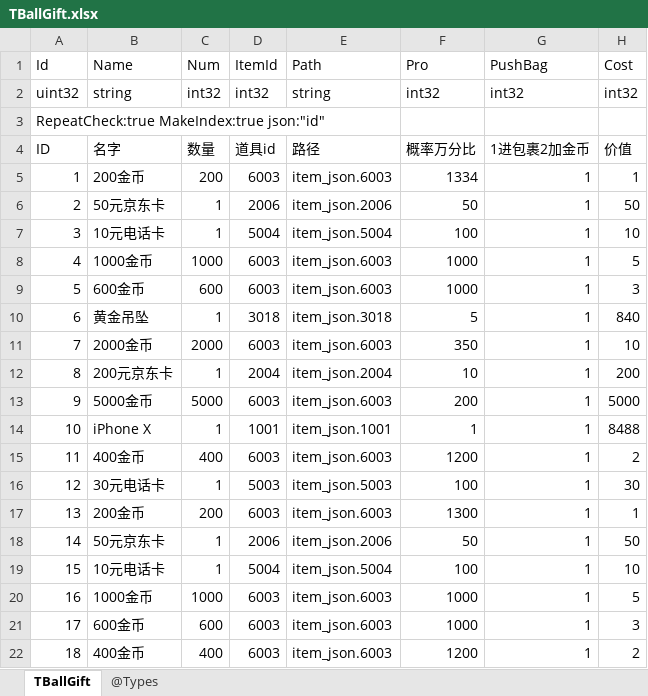
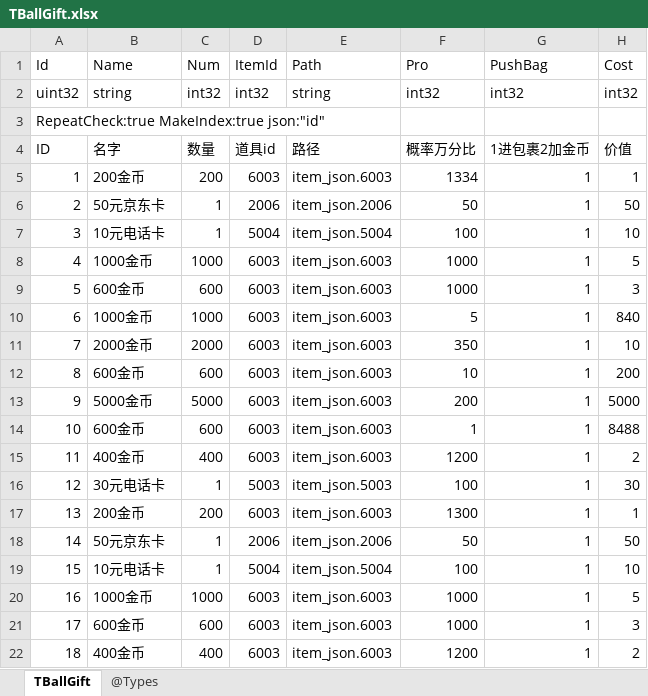
Before and after one commit to gaozhengshuang/texaspoker, an Excel workbook: docs/excel/TBallGift.xlsx, sheet TBallGift, drawn as a sheet; values as stored, in another font and other column widths than the file's, no borders; the diff names each change by its address in the sheet, - before the commit and + after, or states it on an @@ line.

Commit message:
修改商品价格

```diff
--- a/docs/excel/TBallGift.xlsx (sheet TBallGift)
+++ b/docs/excel/TBallGift.xlsx (sheet TBallGift)
-B10 (Name): 黄金吊坠
+B10 (Name): 1000金币
-C10 (Num): 1
+C10 (Num): 1000
-D10 (ItemId): 3018
+D10 (ItemId): 6003
-E10 (Path): item_json.3018
+E10 (Path): item_json.6003
-B12 (Name): 200元京东卡
+B12 (Name): 600金币
-C12 (Num): 1
+C12 (Num): 600
-D12 (ItemId): 2004
+D12 (ItemId): 6003
-E12 (Path): item_json.2004
+E12 (Path): item_json.6003
-B14 (Name): iPhone X
+B14 (Name): 600金币
-C14 (Num): 1
+C14 (Num): 600
-D14 (ItemId): 1001
+D14 (ItemId): 6003
-E14 (Path): item_json.1001
+E14 (Path): item_json.6003
```
